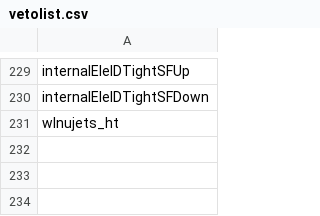
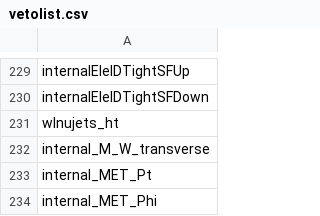
Before and after one commit to kit-cn-cms/pyroot-plotscripts, a CSV file: data/vetolist.csv, drawn as a sheet; only a part is shown, gaps mark what is left out; the diff names each change by its address in the sheet, - before the commit and + after, or states it on an @@ line.

```diff
--- a/data/vetolist.csv
+++ b/data/vetolist.csv
+row 232: internal_M_W_transverse
+row 233: internal_MET_Pt
+row 234: internal_MET_Phi
```
Also changed, not shown: 3 other files.
